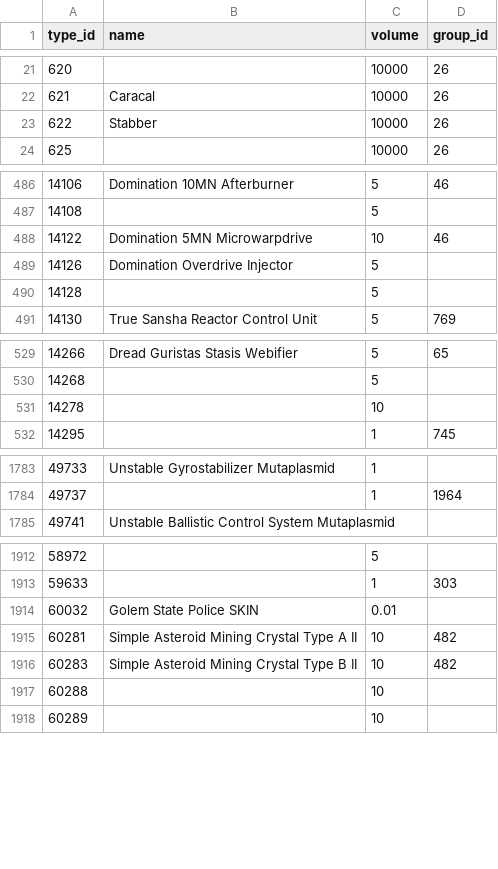
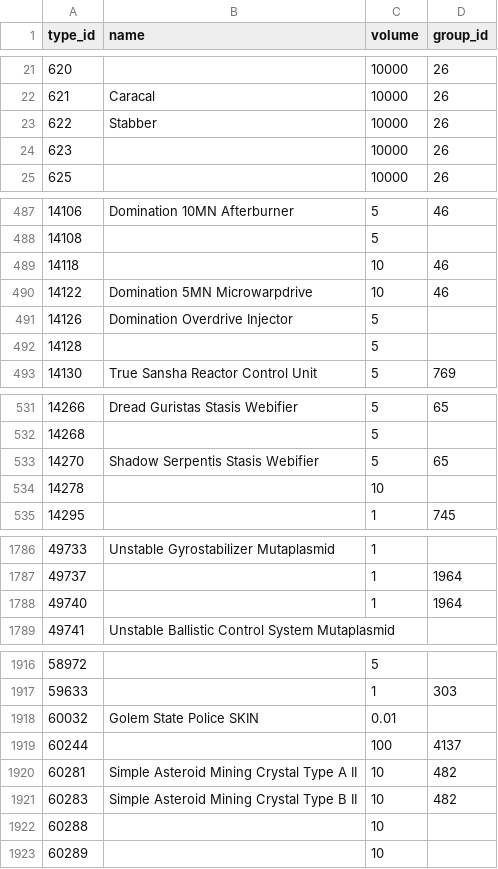
Before and after one commit to erikbahl-afk/eve-online-isk-machine, a CSV file: data/types.csv, drawn as a sheet; only a part is shown, gaps mark what is left out; the diff covers the shown part only.

```diff
--- a/data/types.csv
+++ b/data/types.csv
@@ -23,2 +23,3 @@ type_id,name,volume,group_id
 622,Stabber,10000,26
+623,,10000,26
 625,,10000,26
@@ -487,2 +488,3 @@ type_id,name,volume,group_id
 14108,,5,
+14118,,10,46
 14122,Domination 5MN Microwarpdrive,10,46
@@ -530,2 +532,3 @@ type_id,name,volume,group_id
 14268,,5,
+14270,Shadow Serpentis Stasis Webifier,5,65
 14278,,10,
@@ -1784,2 +1787,3 @@ type_id,name,volume,group_id
 49737,,1,1964
+49740,,1,1964
 49741,Unstable Ballistic Control System Mutaplasmid,,
@@ -1914,2 +1918,3 @@ type_id,name,volume,group_id
 60032,Golem State Police SKIN,0.01,
+60244,,100,4137
 60281,Simple Asteroid Mining Crystal Type A II,10,482
```
Also changed, not shown: 4 edited cells elsewhere in this file, state/metrics.csv, state/variants/exports/metrics.csv, 26 other files.
